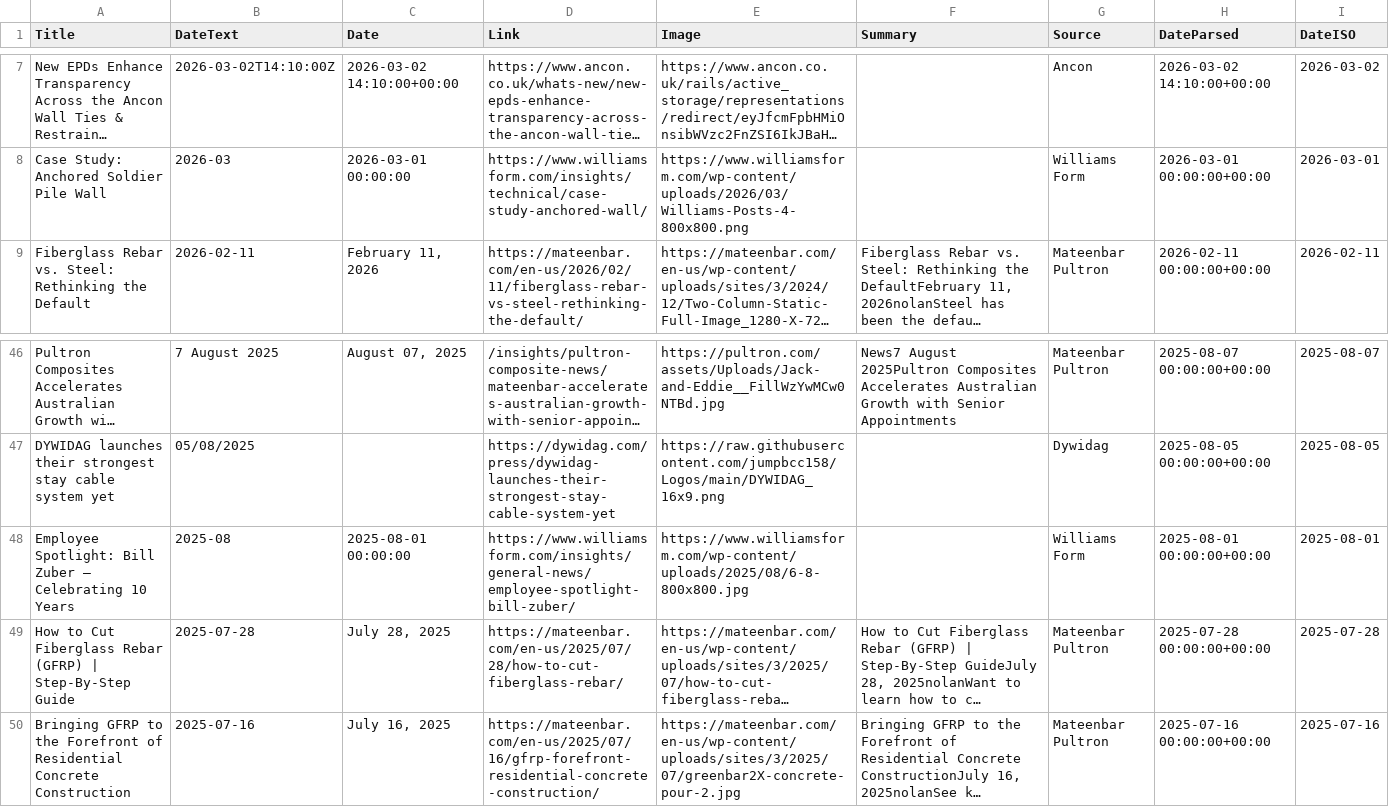
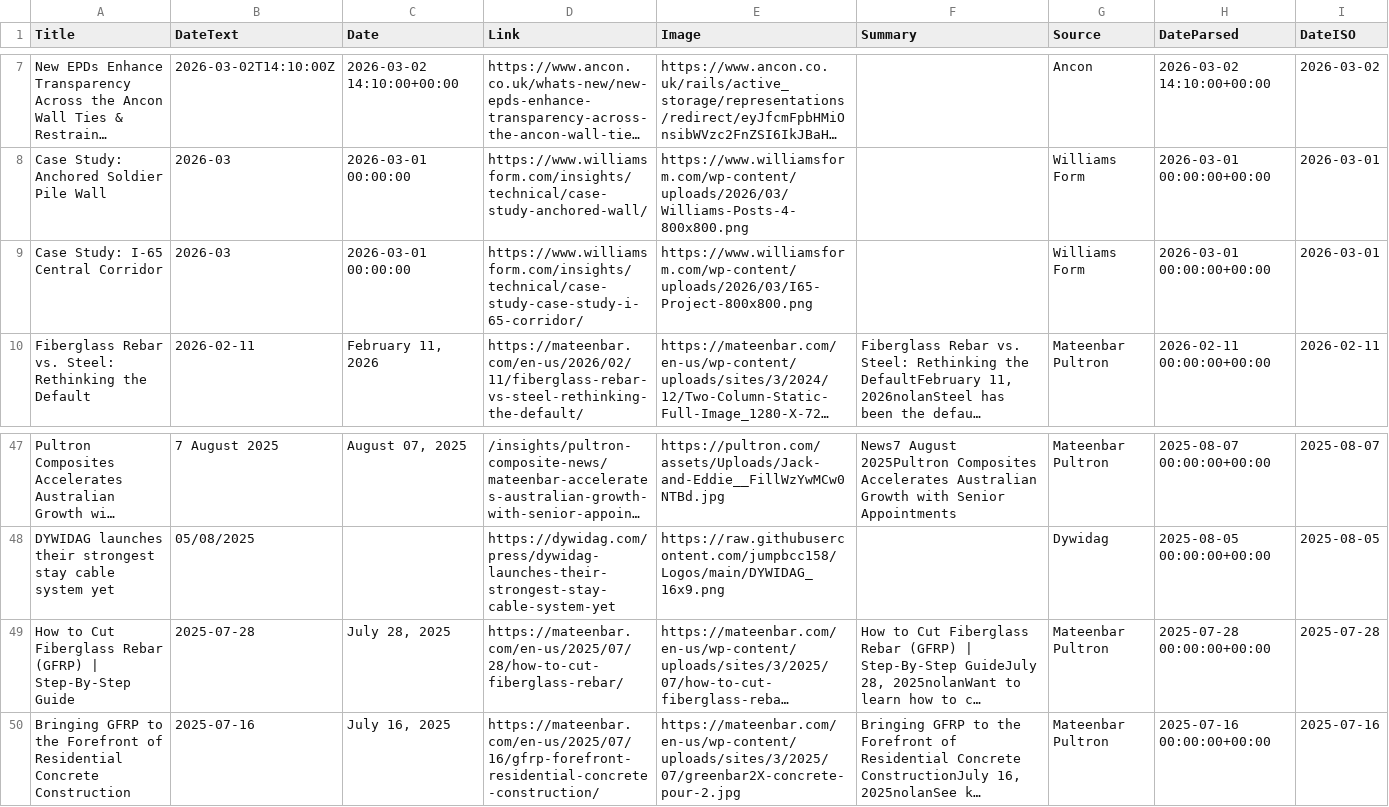
Before and after one commit to jumpbcc158/006gitscrape, a CSV file: export_combined.csv, drawn as a sheet; only a part is shown, gaps mark what is left out; long unchanged cells end in …; removed rows and columns are numbered as before the commit, all else as after; the diff names each change by its address in the sheet, - before the commit and + after, or states it on an @@ line.

```diff
--- a/export_combined.csv
+++ b/export_combined.csv
+row 9: Case Study: I-65 Central Corridor | 2026-03 | 2026-03-01 00:00:00 | https://www.williamsform.com/insights/technical/case-study-case-study-i-65-corridor/ | https://www.williamsform.com/wp-content/uploads/2026/03/I65-Project-800x800.png |  | Williams Form | 2026-03-01 00:00:00+00:00 | 2026-03-01
-row 48: Employee Spotlight: Bill Zuber – Celebrating 10 Years | 2025-08 | 2025-08-01 00:00:00 | https://www.williamsform.com/insights/general-news/employee-spotlight-bill-zuber/ | https://www.williamsform.com/wp-content/uploads/2025/08/6-8-800x800.jpg |  | Williams Form | 2025-08-01 00:00:00+00:00 | 2025-08-01
```
